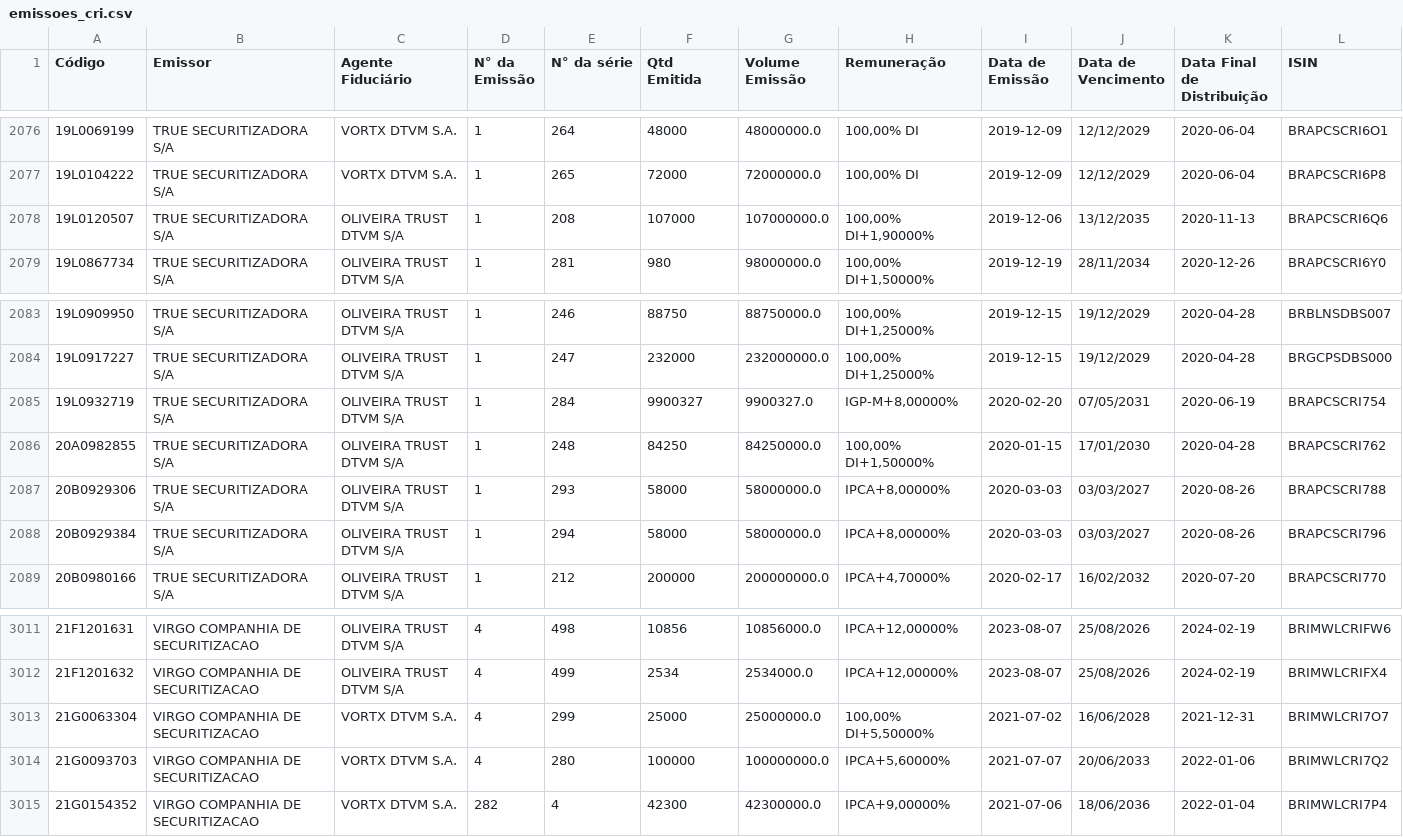
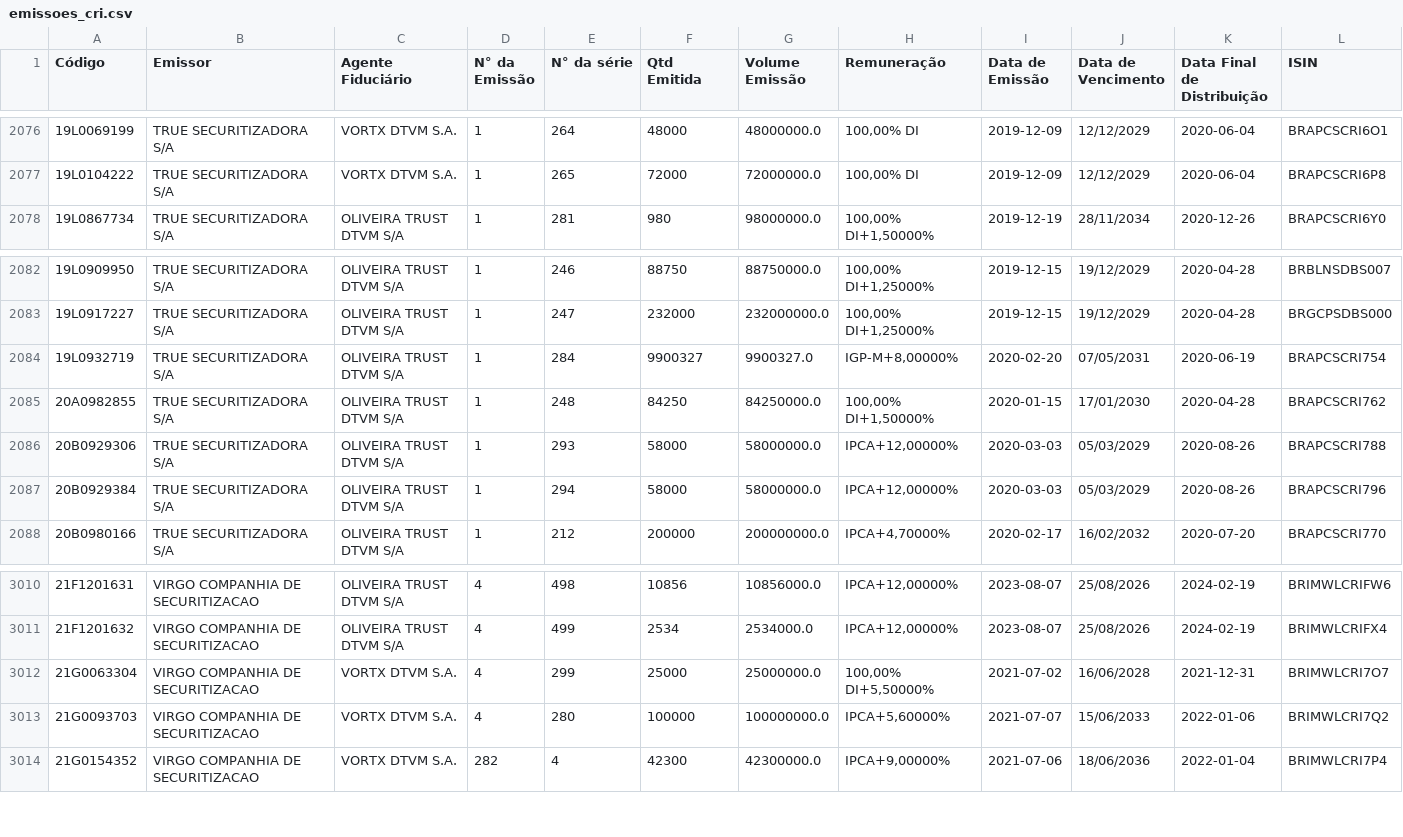
Before and after one commit to moderfla/scraper_cri_cetip, a CSV file: emissoes_cri.csv, drawn as a sheet; only a part is shown, gaps mark what is left out.

```diff
--- a/emissoes_cri.csv
+++ b/emissoes_cri.csv
@@ -2077,3 +2077,2 @@ Código,Emissor,Agente Fiduciário,N° da Emissão,N° da série,Qtd Emitida,Vol
 19L0104222,TRUE  SECURITIZADORA S/A,VORTX DTVM S.A.,1,265,72000,72000000.0,"100,00% DI",2019-12-09,12/12/2029,2020-06-04,BRAPCSCRI6P8
-19L0120507,TRUE  SECURITIZADORA S/A,OLIVEIRA TRUST DTVM S/A,1,208,107000,107000000.0,"100,00%  DI+1,90000%",2019-12-06,13/12/2035,2020-11-13,BRAPCSCRI6Q6
 19L0867734,TRUE  SECURITIZADORA S/A,OLIVEIRA TRUST DTVM S/A,1,281,980,98000000.0,"100,00%  DI+1,50000%",2019-12-19,28/11/2034,2020-12-26,BRAPCSCRI6Y0
@@ -2086,4 +2085,4 @@ Código,Emissor,Agente Fiduciário,N° da Emissão,N° da série,Qtd Emitida,Vol
 20A0982855,TRUE  SECURITIZADORA S/A,OLIVEIRA TRUST DTVM S/A,1,248,84250,84250000.0,"100,00%  DI+1,50000%",2020-01-15,17/01/2030,2020-04-28,BRAPCSCRI762
-20B0929306,TRUE  SECURITIZADORA S/A,OLIVEIRA TRUST DTVM S/A,1,293,58000,58000000.0,"IPCA+8,00000%",2020-03-03,03/03/2027,2020-08-26,BRAPCSCRI788
-20B0929384,TRUE  SECURITIZADORA S/A,OLIVEIRA TRUST DTVM S/A,1,294,58000,58000000.0,"IPCA+8,00000%",2020-03-03,03/03/2027,2020-08-26,BRAPCSCRI796
+20B0929306,TRUE  SECURITIZADORA S/A,OLIVEIRA TRUST DTVM S/A,1,293,58000,58000000.0,"IPCA+12,00000%",2020-03-03,05/03/2029,2020-08-26,BRAPCSCRI788
+20B0929384,TRUE  SECURITIZADORA S/A,OLIVEIRA TRUST DTVM S/A,1,294,58000,58000000.0,"IPCA+12,00000%",2020-03-03,05/03/2029,2020-08-26,BRAPCSCRI796
 20B0980166,TRUE  SECURITIZADORA S/A,OLIVEIRA TRUST DTVM S/A,1,212,200000,200000000.0,"IPCA+4,70000%",2020-02-17,16/02/2032,2020-07-20,BRAPCSCRI770
@@ -3013,3 +3012,3 @@ Código,Emissor,Agente Fiduciário,N° da Emissão,N° da série,Qtd Emitida,Vol
 21G0063304,VIRGO COMPANHIA DE SECURITIZACAO,VORTX DTVM S.A.,4,299,25000,25000000.0,"100,00%  DI+5,50000%",2021-07-02,16/06/2028,2021-12-31,BRIMWLCRI7O7
-21G0093703,VIRGO COMPANHIA DE SECURITIZACAO,VORTX DTVM S.A.,4,280,100000,100000000.0,"IPCA+5,60000%",2021-07-07,20/06/2033,2022-01-06,BRIMWLCRI7Q2
+21G0093703,VIRGO COMPANHIA DE SECURITIZACAO,VORTX DTVM S.A.,4,280,100000,100000000.0,"IPCA+5,60000%",2021-07-07,15/06/2033,2022-01-06,BRIMWLCRI7Q2
 21G0154352,VIRGO COMPANHIA DE SECURITIZACAO,VORTX DTVM S.A.,282,4,42300,42300000.0,"IPCA+9,00000%",2021-07-06,18/06/2036,2022-01-04,BRIMWLCRI7P4
```
Also changed, not shown: 1 other file.
